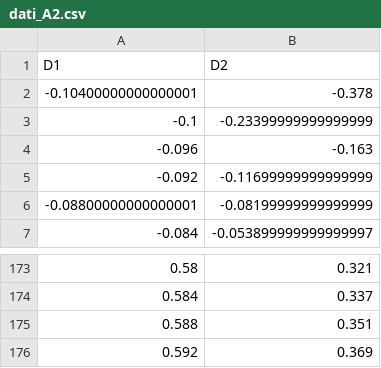
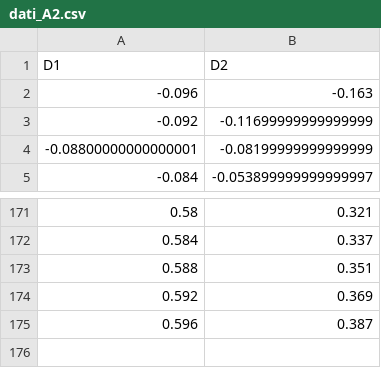
Before and after one commit to micheleFraccaroli/Uroborus, a CSV file: file.dat/dati_A2.csv, drawn as a sheet; only a part is shown, gaps mark what is left out; removed rows and columns are numbered as before the commit, all else as after; the diff names each change by its address in the sheet, - before the commit and + after, or states it on an @@ line.

```diff
--- a/file.dat/dati_A2.csv
+++ b/file.dat/dati_A2.csv
-row 2: -0.10400000000000001 | -0.378
-row 3: -0.1 | -0.23399999999999999
+row 175: 0.596 | 0.387
```
Also changed, not shown: 5 other files.
